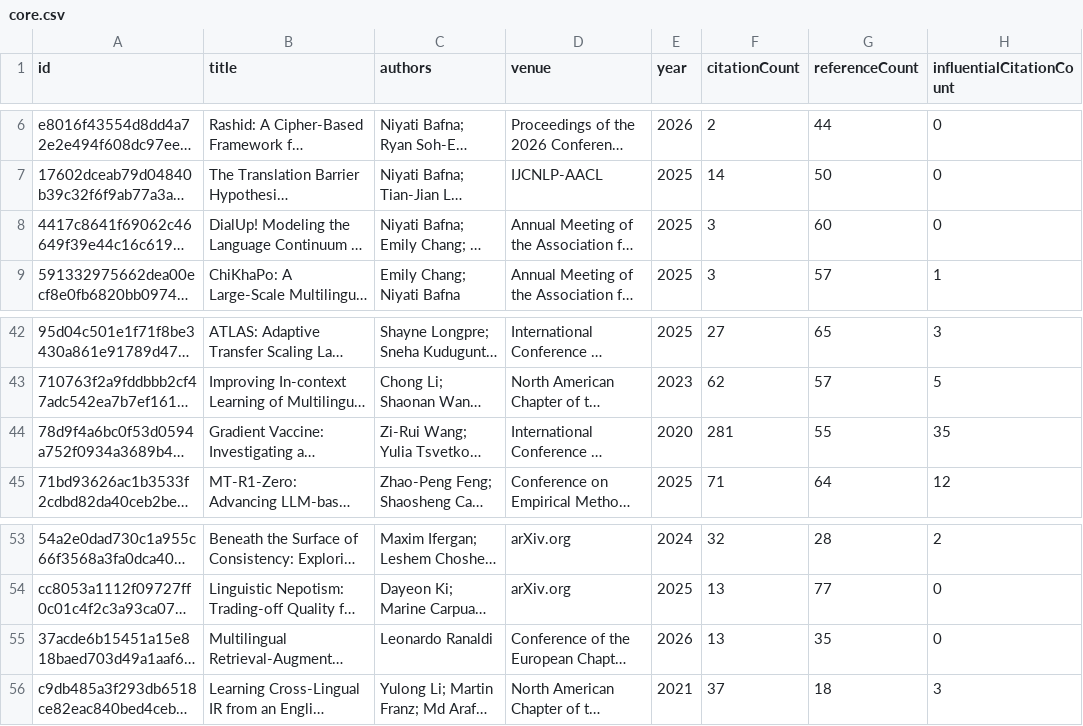
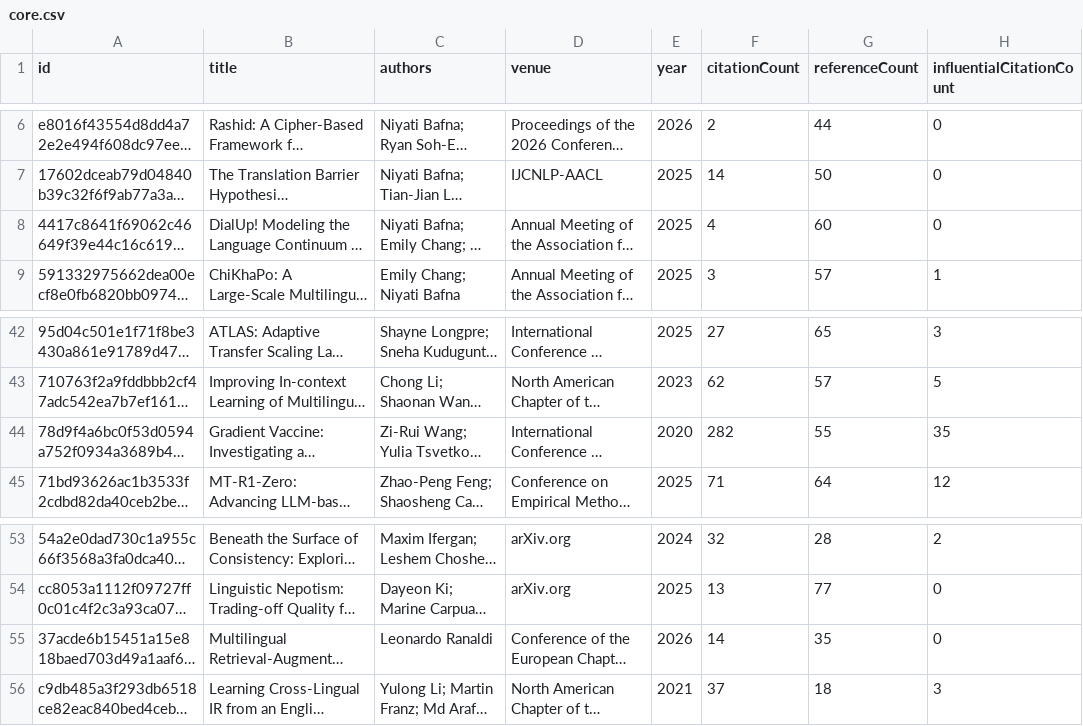
Before and after one commit to avijit-thawani/niyati-literature, a CSV file: data/core.csv, drawn as a sheet; only a part is shown, gaps mark what is left out; long unchanged cells end in …; the diff names each change by its address in the sheet, - before the commit and + after, or states it on an @@ line.

```diff
--- a/data/core.csv
+++ b/data/core.csv
-F8 (citationCount): 3
+F8 (citationCount): 4
-F44 (citationCount): 281
+F44 (citationCount): 282
-F55 (citationCount): 13
+F55 (citationCount): 14
```
Also changed, not shown: 12 other files.
